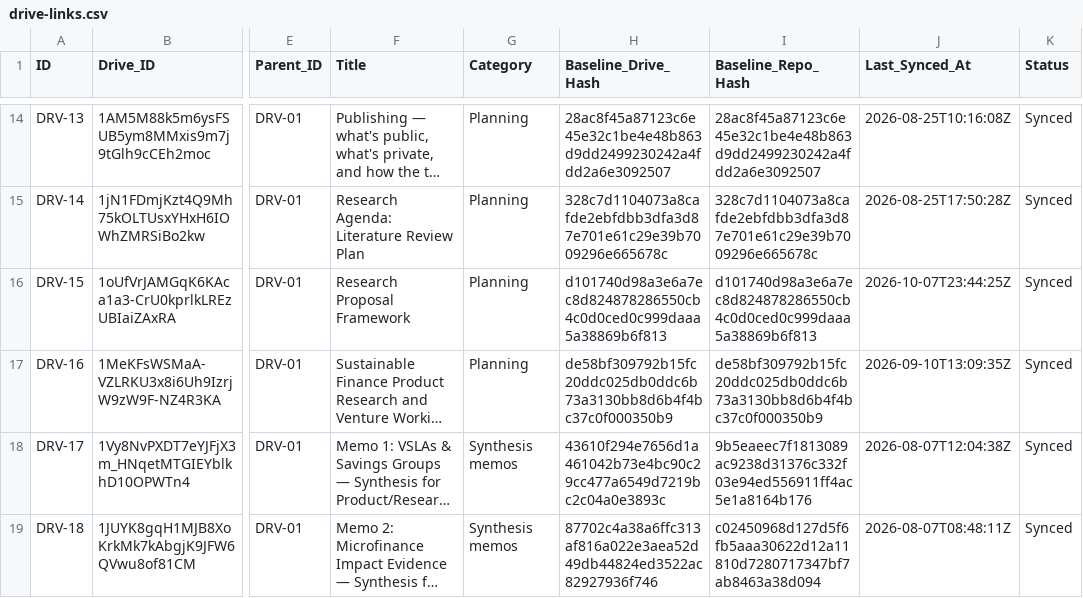
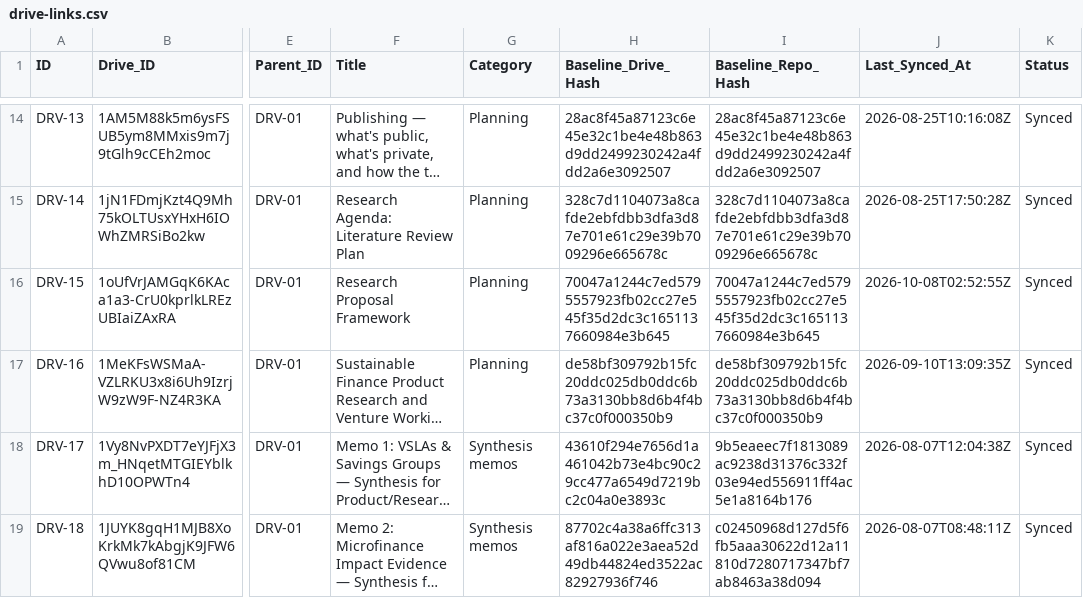
Before and after one commit to benbaichmankass/sustainable-finance-venture, a CSV file: data/drive-links.csv, drawn as a sheet; only a part is shown, gaps mark what is left out; long unchanged cells end in …; the diff names each change by its address in the sheet, - before the commit and + after, or states it on an @@ line.

```diff
--- a/data/drive-links.csv
+++ b/data/drive-links.csv
-H16 (Baseline_Drive_Hash): d101740d98a3e6a7ec8d824878286550cb4c0d0ced0c999daaa5a38869b6f813
+H16 (Baseline_Drive_Hash): 70047a1244c7ed5795557923fb02cc27e545f35d2dc3c1651137660984e3b645
-I16 (Baseline_Repo_Hash): d101740d98a3e6a7ec8d824878286550cb4c0d0ced0c999daaa5a38869b6f813
+I16 (Baseline_Repo_Hash): 70047a1244c7ed5795557923fb02cc27e545f35d2dc3c1651137660984e3b645
-J16 (Last_Synced_At): 2026-10-07T23:44:25Z
+J16 (Last_Synced_At): 2026-10-08T02:52:55Z
```
Also changed, not shown: 2 other files.
